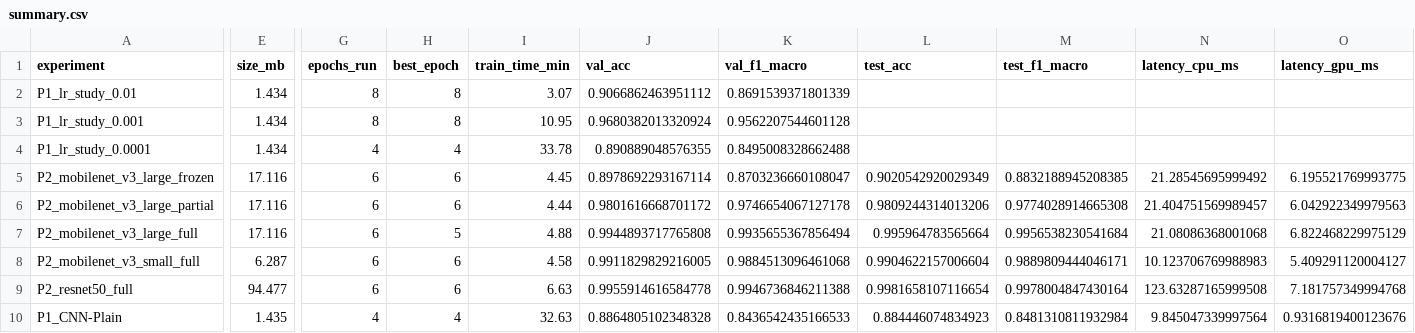
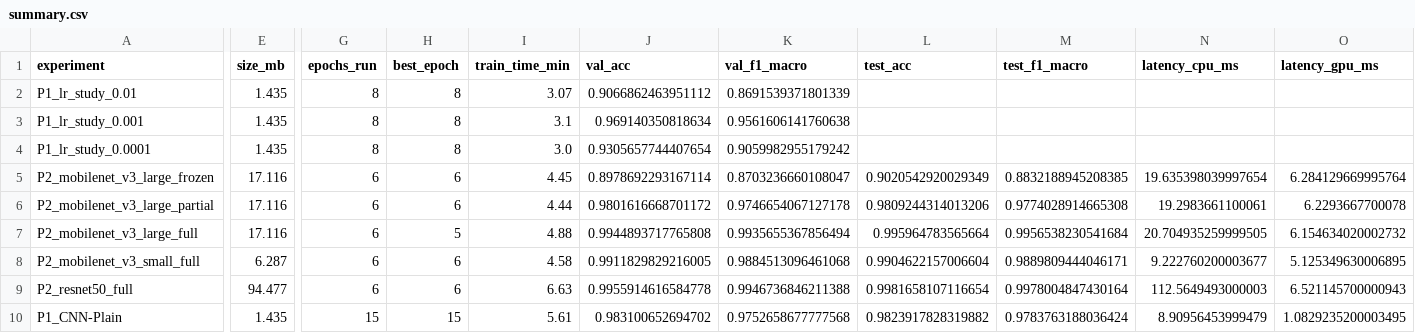
Before and after one commit to fayelise/diagnoculture, a CSV file: results/summary.csv, drawn as a sheet; only a part is shown, gaps mark what is left out; the diff covers the shown part only; the diff names each change by its address in the sheet, - before the commit and + after, or states it on an @@ line.

Commit message:
First part

```diff
--- a/results/summary.csv
+++ b/results/summary.csv
-E2:E4 (size_mb): 1.434
+E2:E4 (size_mb): 1.435
-I3 (train_time_min): 10.95
+I3 (train_time_min): 3.1
-J3 (val_acc): 0.9680382013320924
+J3 (val_acc): 0.969140350818634
-K3 (val_f1_macro): 0.9562207544601128
+K3 (val_f1_macro): 0.9561606141760638
-G4 (epochs_run): 4
+G4 (epochs_run): 8
-H4 (best_epoch): 4
+H4 (best_epoch): 8
-I4 (train_time_min): 33.78
+I4 (train_time_min): 3.0
-J4 (val_acc): 0.890889048576355
+J4 (val_acc): 0.9305657744407654
-K4 (val_f1_macro): 0.8495008328662488
+K4 (val_f1_macro): 0.9059982955179242
-N5 (latency_cpu_ms): 21.28545695999492
+N5 (latency_cpu_ms): 19.635398039997654
-O5 (latency_gpu_ms): 6.195521769993775
+O5 (latency_gpu_ms): 6.284129669995764
-N6 (latency_cpu_ms): 21.404751569989457
+N6 (latency_cpu_ms): 19.2983661100061
-O6 (latency_gpu_ms): 6.042922349979563
+O6 (latency_gpu_ms): 6.2293667700078
-N7 (latency_cpu_ms): 21.08086368001068
+N7 (latency_cpu_ms): 20.704935259999505
-O7 (latency_gpu_ms): 6.822468229975129
+O7 (latency_gpu_ms): 6.154634020002732
-N8 (latency_cpu_ms): 10.123706769988983
+N8 (latency_cpu_ms): 9.222760200003677
-O8 (latency_gpu_ms): 5.409291120004127
+O8 (latency_gpu_ms): 5.125349630006895
-N9 (latency_cpu_ms): 123.63287165999508
+N9 (latency_cpu_ms): 112.5649493000003
-O9 (latency_gpu_ms): 7.181757349994768
+O9 (latency_gpu_ms): 6.521145700000943
-G10 (epochs_run): 4
+G10 (epochs_run): 15
-H10 (best_epoch): 4
+H10 (best_epoch): 15
-I10 (train_time_min): 32.63
+I10 (train_time_min): 5.61
-J10 (val_acc): 0.8864805102348328
+J10 (val_acc): 0.983100652694702
-K10 (val_f1_macro): 0.8436542435166533
+K10 (val_f1_macro): 0.9752658677777568
-L10 (test_acc): 0.884446074834923
+L10 (test_acc): 0.9823917828319882
-M10 (test_f1_macro): 0.8481310811932984
+M10 (test_f1_macro): 0.9783763188036424
-N10 (latency_cpu_ms): 9.845047339997564
+N10 (latency_cpu_ms): 8.90956453999479
-O10 (latency_gpu_ms): 0.9316819400123676
+O10 (latency_gpu_ms): 1.0829235200003495
```
Also changed, not shown: 11 removed rows and 13 edited cells elsewhere in this file, results/01_cnn_scratch/cnn-plain/history.csv, results/01_cnn_scratch/cnn-plain/test_predictions.csv, 36 other files.
